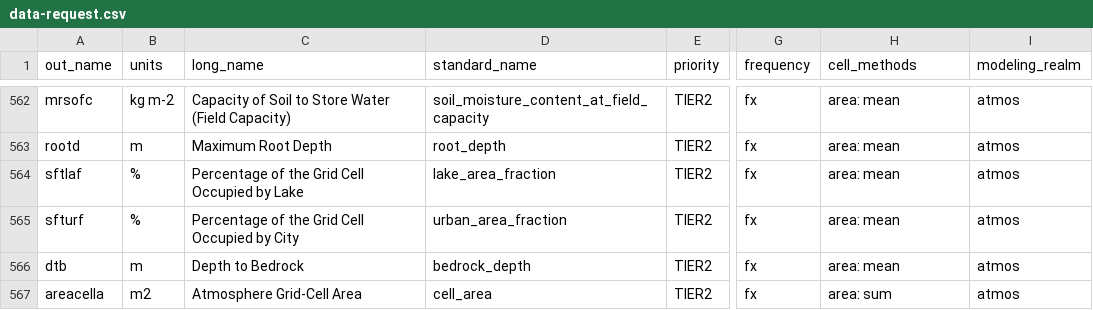
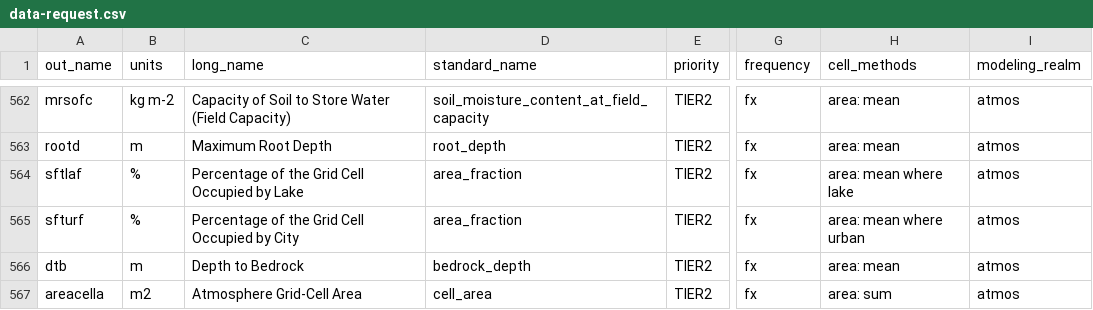
Before and after one commit to WCRP-CORDEX/data-request-table, a CSV file: CORDEX-CMIP6/data-request.csv, drawn as a sheet; only a part is shown, gaps mark what is left out; the diff names each change by its address in the sheet, - before the commit and + after, or states it on an @@ line.

Commit message:
update standard_names

```diff
--- a/CORDEX-CMIP6/data-request.csv
+++ b/CORDEX-CMIP6/data-request.csv
-D564 (standard_name): lake_area_fraction
+D564 (standard_name): area_fraction
-H564 (cell_methods): area: mean
+H564 (cell_methods): area: mean where lake
-D565 (standard_name): urban_area_fraction
+D565 (standard_name): area_fraction
-H565 (cell_methods): area: mean
+H565 (cell_methods): area: mean where urban
```
